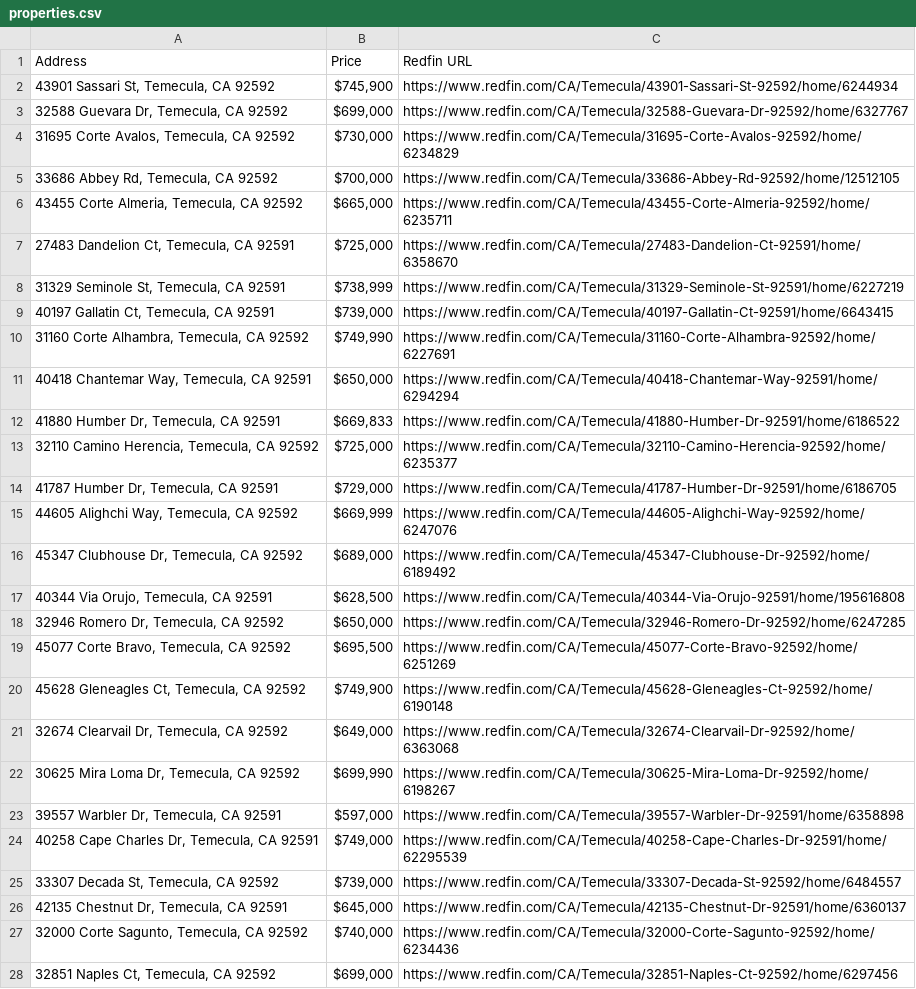
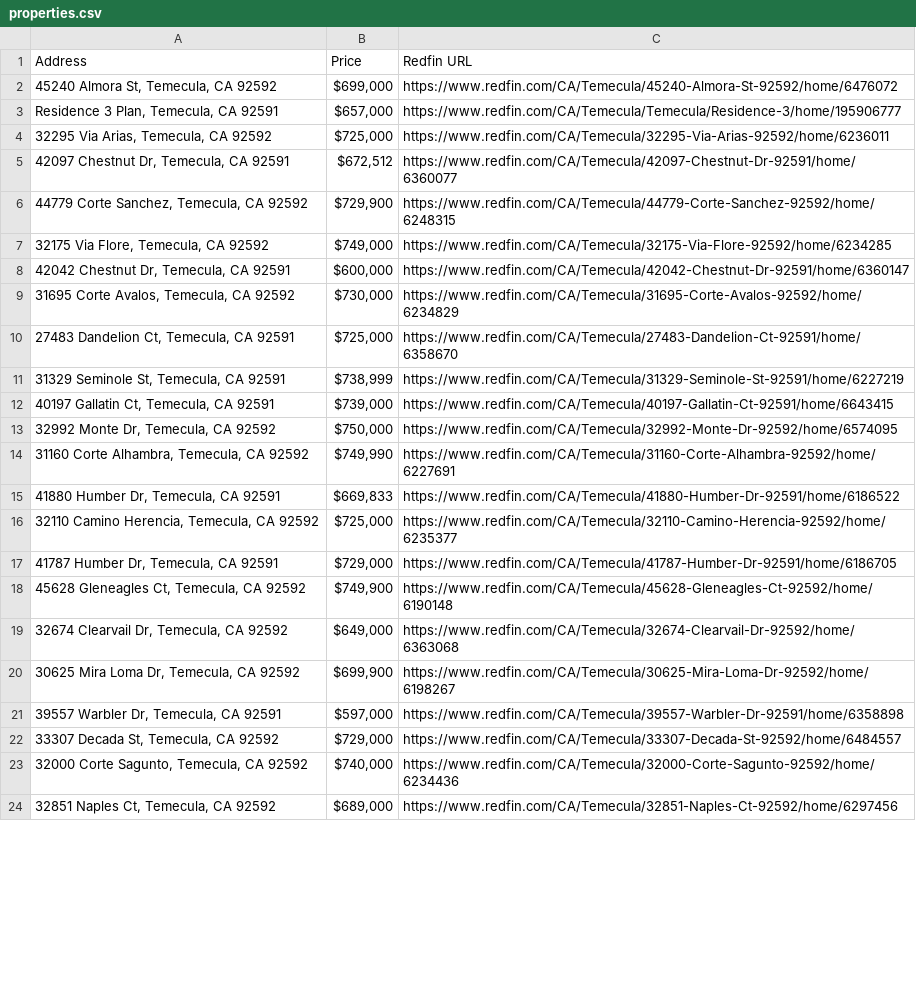
Before and after one commit to luharkri/Pausanias, a CSV file: house_finder/properties.csv, drawn as a sheet; only a part is shown; the diff covers the shown part only.

```diff
--- a/house_finder/properties.csv
+++ b/house_finder/properties.csv
@@ -1,7 +1,10 @@
 Address,Price,Redfin URL
-"43901 Sassari St, Temecula, CA 92592","$745,900",https://www.redfin.com/CA/Temecula/43901-Sassari-St-92592/home/6244934
-"32588 Guevara Dr, Temecula, CA 92592","$699,000",https://www.redfin.com/CA/Temecula/32588-Guevara-Dr-92592/home/6327767
+"45240 Almora St, Temecula, CA 92592","$699,000",https://www.redfin.com/CA/Temecula/45240-Almora-St-92592/home/6476072
+"Residence 3 Plan, Temecula, CA 92591","$657,000",https://www.redfin.com/CA/Temecula/Temecula/Residence-3/home/195906777
+"32295 Via Arias, Temecula, CA 92592","$725,000",https://www.redfin.com/CA/Temecula/32295-Via-Arias-92592/home/6236011
+"42097 Chestnut Dr, Temecula, CA 92591","$672,512",https://www.redfin.com/CA/Temecula/42097-Chestnut-Dr-92591/home/6360077
+"44779 Corte Sanchez, Temecula, CA 92592","$729,900",https://www.redfin.com/CA/Temecula/44779-Corte-Sanchez-92592/home/6248315
+"32175 Via Flore, Temecula, CA 92592","$749,000",https://www.redfin.com/CA/Temecula/32175-Via-Flore-92592/home/6234285
+"42042 Chestnut Dr, Temecula, CA 92591","$600,000",https://www.redfin.com/CA/Temecula/42042-Chestnut-Dr-92591/home/6360147
 "31695 Corte Avalos, Temecula, CA 92592","$730,000",https://www.redfin.com/CA/Temecula/31695-Corte-Avalos-92592/home/6234829
-"33686 Abbey Rd, Temecula, CA 92592","$700,000",https://www.redfin.com/CA/Temecula/33686-Abbey-Rd-92592/home/12512105
-"43455 Corte Almeria, Temecula, CA 92592","$665,000",https://www.redfin.com/CA/Temecula/43455-Corte-Almeria-92592/home/6235711
 "27483 Dandelion Ct, Temecula, CA 92591","$725,000",https://www.redfin.com/CA/Temecula/27483-Dandelion-Ct-92591/home/6358670
@@ -9,4 +12,4 @@ Address,Price,Redfin URL
 "40197 Gallatin Ct, Temecula, CA 92591","$739,000",https://www.redfin.com/CA/Temecula/40197-Gallatin-Ct-92591/home/6643415
+"32992 Monte Dr, Temecula, CA 92592","$750,000",https://www.redfin.com/CA/Temecula/32992-Monte-Dr-92592/home/6574095
 "31160 Corte Alhambra, Temecula, CA 92592","$749,990",https://www.redfin.com/CA/Temecula/31160-Corte-Alhambra-92592/home/6227691
-"40418 Chantemar Way, Temecula, CA 92591","$650,000",https://www.redfin.com/CA/Temecula/40418-Chantemar-Way-92591/home/6294294
 "41880 Humber Dr, Temecula, CA 92591","$669,833",https://www.redfin.com/CA/Temecula/41880-Humber-Dr-92591/home/6186522
@@ -14,15 +17,8 @@ Address,Price,Redfin URL
 "41787 Humber Dr, Temecula, CA 92591","$729,000",https://www.redfin.com/CA/Temecula/41787-Humber-Dr-92591/home/6186705
-"44605 Alighchi Way, Temecula, CA 92592","$669,999",https://www.redfin.com/CA/Temecula/44605-Alighchi-Way-92592/home/6247076
-"45347 Clubhouse Dr, Temecula, CA 92592","$689,000",https://www.redfin.com/CA/Temecula/45347-Clubhouse-Dr-92592/home/6189492
-"40344 Via Orujo, Temecula, CA 92591","$628,500",https://www.redfin.com/CA/Temecula/40344-Via-Orujo-92591/home/195616808
-"32946 Romero Dr, Temecula, CA 92592","$650,000",https://www.redfin.com/CA/Temecula/32946-Romero-Dr-92592/home/6247285
-"45077 Corte Bravo, Temecula, CA 92592","$695,500",https://www.redfin.com/CA/Temecula/45077-Corte-Bravo-92592/home/6251269
 "45628 Gleneagles Ct, Temecula, CA 92592","$749,900",https://www.redfin.com/CA/Temecula/45628-Gleneagles-Ct-92592/home/6190148
 "32674 Clearvail Dr, Temecula, CA 92592","$649,000",https://www.redfin.com/CA/Temecula/32674-Clearvail-Dr-92592/home/6363068
-"30625 Mira Loma Dr, Temecula, CA 92592","$699,990",https://www.redfin.com/CA/Temecula/30625-Mira-Loma-Dr-92592/home/6198267
+"30625 Mira Loma Dr, Temecula, CA 92592","$699,900",https://www.redfin.com/CA/Temecula/30625-Mira-Loma-Dr-92592/home/6198267
 "39557 Warbler Dr, Temecula, CA 92591","$597,000",https://www.redfin.com/CA/Temecula/39557-Warbler-Dr-92591/home/6358898
-"40258 Cape Charles Dr, Temecula, CA 92591","$749,000",https://www.redfin.com/CA/Temecula/40258-Cape-Charles-Dr-92591/home/62295539
-"33307 Decada St, Temecula, CA 92592","$739,000",https://www.redfin.com/CA/Temecula/33307-Decada-St-92592/home/6484557
-"42135 Chestnut Dr, Temecula, CA 92591","$645,000",https://www.redfin.com/CA/Temecula/42135-Chestnut-Dr-92591/home/6360137
+"33307 Decada St, Temecula, CA 92592","$729,000",https://www.redfin.com/CA/Temecula/33307-Decada-St-92592/home/6484557
 "32000 Corte Sagunto, Temecula, CA 92592","$740,000",https://www.redfin.com/CA/Temecula/32000-Corte-Sagunto-92592/home/6234436
-"32851 Naples Ct, Temecula, CA 92592","$699,000",https://www.redfin.com/CA/Temecula/32851-Naples-Ct-92592/home/6297456
+"32851 Naples Ct, Temecula, CA 92592","$689,000",https://www.redfin.com/CA/Temecula/32851-Naples-Ct-92592/home/6297456
```
Also changed, not shown: 7 added rows, 3 removed rows, 1 moved row and 1 edited cell elsewhere in this file, 1 other file.
